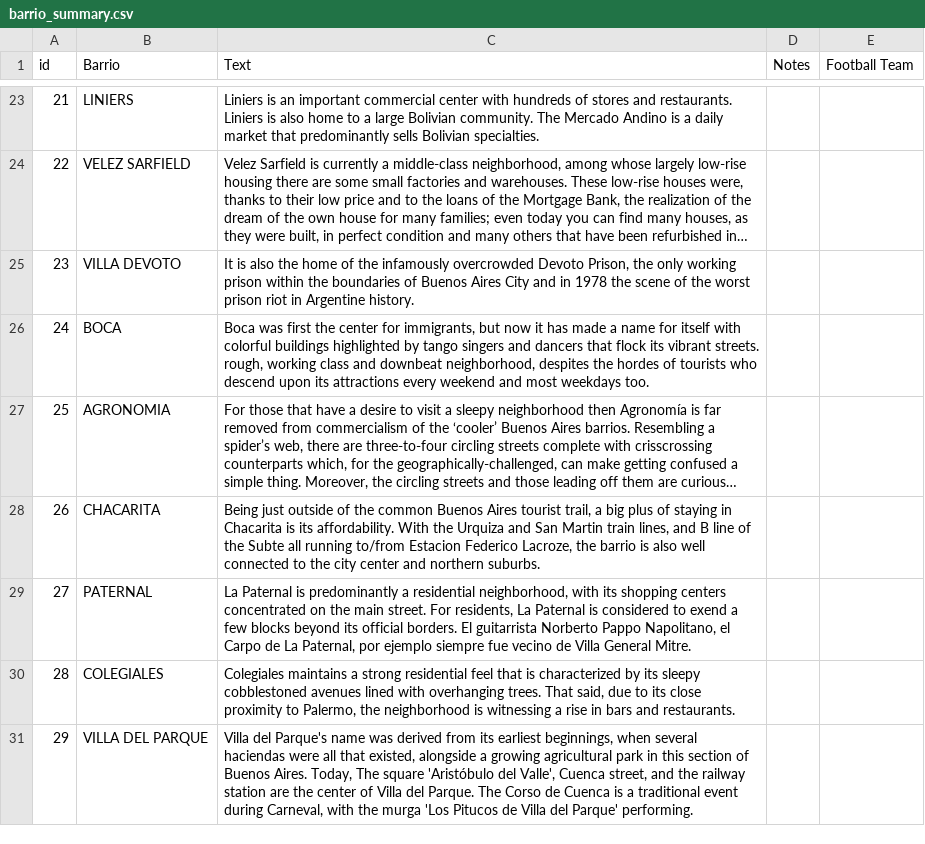
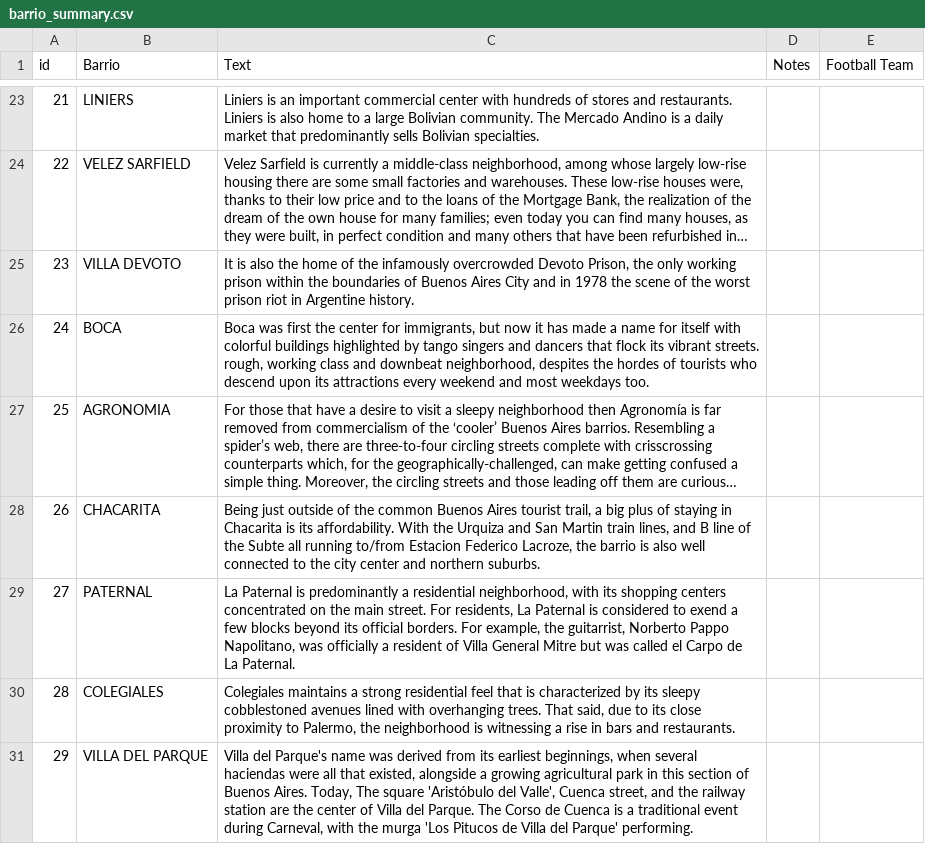
Before and after one commit to buenos-casa/data, a CSV file: barrio_summary.csv, drawn as a sheet; only a part is shown, gaps mark what is left out; long unchanged cells end in ….

Commit message:
Noticed an untranslated part and changed to english

```diff
--- a/barrio_summary.csv
+++ b/barrio_summary.csv
@@ -28,3 +28,3 @@
 26,CHACARITA,"Being just outside of the common Buenos Aires tourist trail, a big plus of staying in Chacarita is its affordability. With the Urquiza and San Martin train lines, and B line of the Subte all running to/from Estacion Federico Lacroze, the barrio is also well connected to the city center and northern suburbs.",,
-27,PATERNAL,"La Paternal is predominantly a residential neighborhood, with its shopping centers concentrated on the main street. For residents, La Paternal is considered to exend a few blocks beyond its official borders. El guitarrista Norberto Pappo Napolitano, el Carpo de La Paternal, por ejemplo siempre fue vecino de Villa General Mitre.",,
+27,PATERNAL,"La Paternal is predominantly a residential neighborhood, with its shopping centers concentrated on the main street. For residents, La Paternal is considered to exend a few blocks beyond its official borders. For example, the guitarrist, Norberto Pappo Napolitano, was officially a resident of Villa General Mitre but was called el Carpo de La Paternal.",,
 28,COLEGIALES,"Colegiales maintains a strong residential feel that is characterized by its sleepy cobblestoned avenues lined with overhanging trees. That said, due to its close proximity to Palermo, the neighborhood is witnessing a rise in bars and restaurants.",,
```
